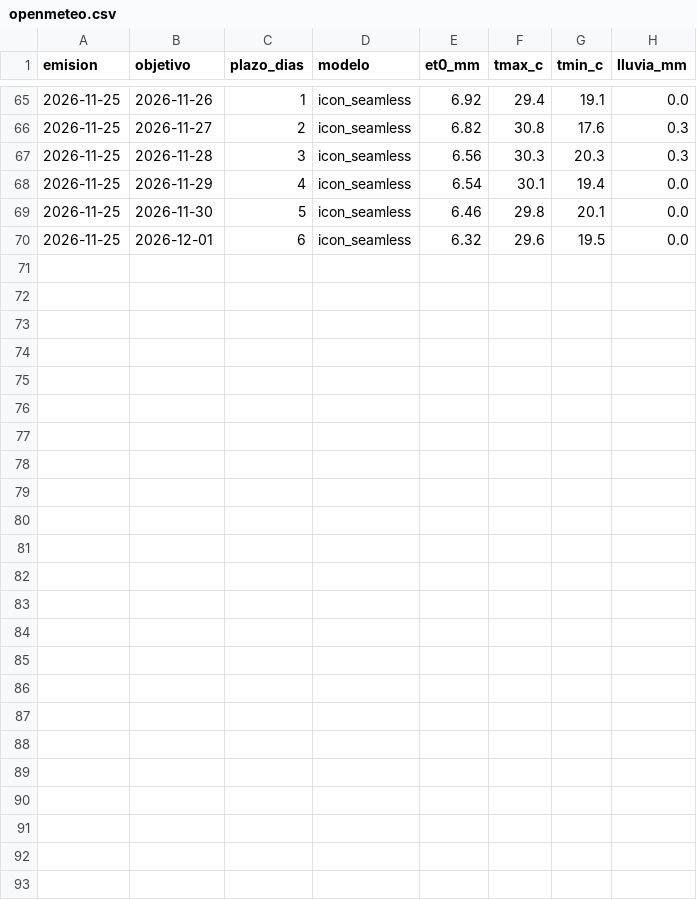
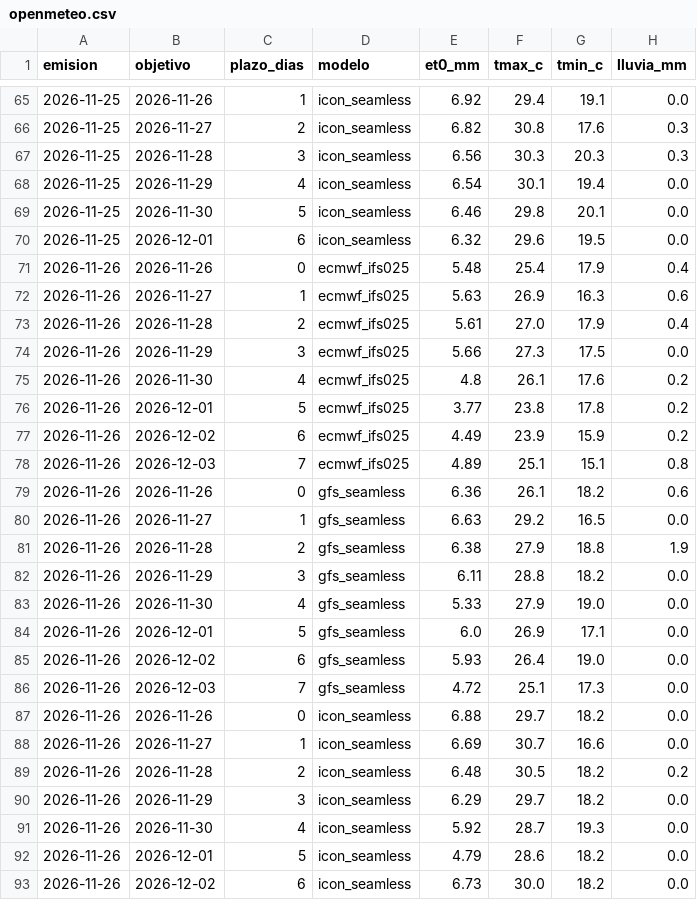
Before and after one commit to danabalon-byte/campo, a CSV file: pronostico/openmeteo.csv, drawn as a sheet; only a part is shown, gaps mark what is left out.

```diff
--- a/pronostico/openmeteo.csv
+++ b/pronostico/openmeteo.csv
@@ -70 +70,24 @@ emision,objetivo,plazo_dias,modelo,et0_mm,tmax_c,tmin_c,lluvia_mm
 2026-11-25,2026-12-01,6,icon_seamless,6.32,29.6,19.5,0.0
+2026-11-26,2026-11-26,0,ecmwf_ifs025,5.48,25.4,17.9,0.4
+2026-11-26,2026-11-27,1,ecmwf_ifs025,5.63,26.9,16.3,0.6
+2026-11-26,2026-11-28,2,ecmwf_ifs025,5.61,27.0,17.9,0.4
+2026-11-26,2026-11-29,3,ecmwf_ifs025,5.66,27.3,17.5,0.0
+2026-11-26,2026-11-30,4,ecmwf_ifs025,4.8,26.1,17.6,0.2
+2026-11-26,2026-12-01,5,ecmwf_ifs025,3.77,23.8,17.8,0.2
+2026-11-26,2026-12-02,6,ecmwf_ifs025,4.49,23.9,15.9,0.2
+2026-11-26,2026-12-03,7,ecmwf_ifs025,4.89,25.1,15.1,0.8
+2026-11-26,2026-11-26,0,gfs_seamless,6.36,26.1,18.2,0.6
+2026-11-26,2026-11-27,1,gfs_seamless,6.63,29.2,16.5,0.0
+2026-11-26,2026-11-28,2,gfs_seamless,6.38,27.9,18.8,1.9
+2026-11-26,2026-11-29,3,gfs_seamless,6.11,28.8,18.2,0.0
+2026-11-26,2026-11-30,4,gfs_seamless,5.33,27.9,19.0,0.0
+2026-11-26,2026-12-01,5,gfs_seamless,6.0,26.9,17.1,0.0
+2026-11-26,2026-12-02,6,gfs_seamless,5.93,26.4,19.0,0.0
+2026-11-26,2026-12-03,7,gfs_seamless,4.72,25.1,17.3,0.0
+2026-11-26,2026-11-26,0,icon_seamless,6.88,29.7,18.2,0.0
+2026-11-26,2026-11-27,1,icon_seamless,6.69,30.7,16.6,0.0
+2026-11-26,2026-11-28,2,icon_seamless,6.48,30.5,18.2,0.2
+2026-11-26,2026-11-29,3,icon_seamless,6.29,29.7,18.2,0.0
+2026-11-26,2026-11-30,4,icon_seamless,5.92,28.7,19.3,0.0
+2026-11-26,2026-12-01,5,icon_seamless,4.79,28.6,18.2,0.0
+2026-11-26,2026-12-02,6,icon_seamless,6.73,30.0,18.2,0.0
```
Also changed, not shown: clima/chincolco-diario.csv, 4 other files.
